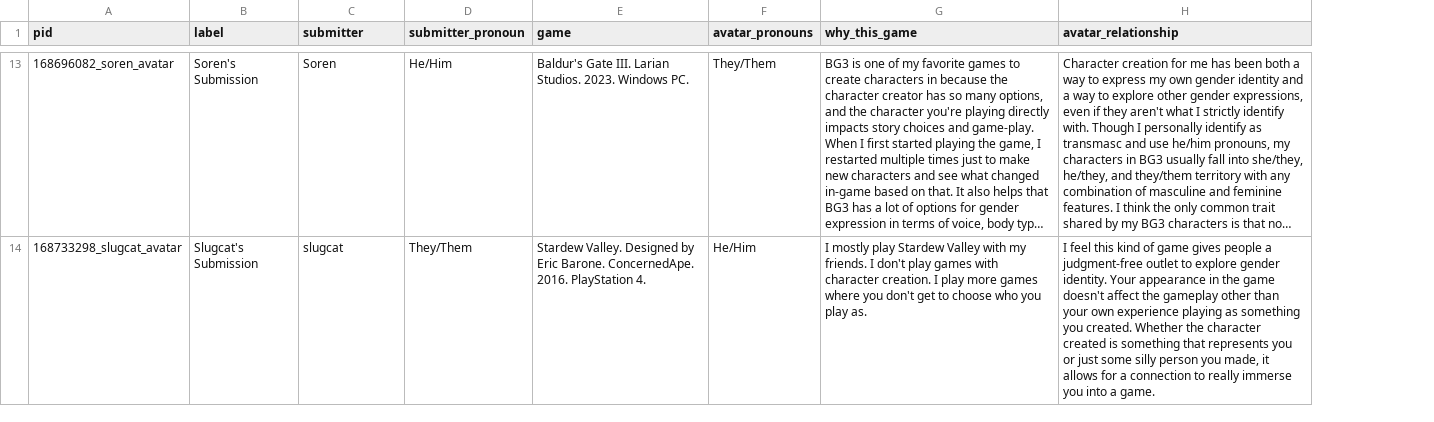
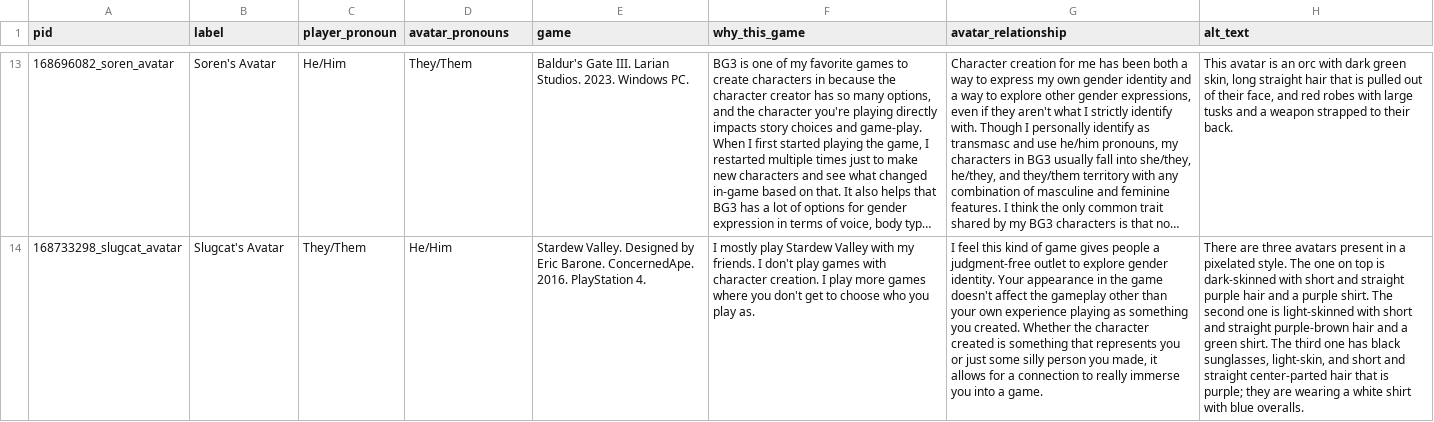
Before and after one commit to isaaclriddle/youcanbeginagain, a CSV file: _data/submissionimg.csv, drawn as a sheet; only a part is shown, gaps mark what is left out; long unchanged cells end in …; removed rows and columns are numbered as before the commit, all else as after; the diff covers the shown part only; the diff names each change by its address in the sheet, - before the commit and + after, or states it on an @@ line.

Commit message:
new csv columns and consolidating

```diff
--- a/_data/submissionimg.csv
+++ b/_data/submissionimg.csv
-column F (avatar_pronouns), rows 13-14: They/Them | He/Him
+column H (alt_text), rows 13-14: This avatar is an orc with dark green skin, long straight hair that is pulled out of their face, and red robes with large tusks and a weapon strapped to their back. | There are three avatars present in a pixelated style. The one on top is dark-skinned with short and straight purple hair and a purple shirt. The second one is light-skinned with short and straight purple-brown hair and a green shirt. The third one has black sunglasses, light-skin, and short and straight center-parted hair that is purple; they are wearing a white shirt with blue overalls.
-C1: submitter
+C1: player_pronoun
-D1: submitter_pronoun
+D1: avatar_pronouns
-B13 (label): Soren's Submission
+B13 (label): Soren's Avatar
-C13 (player_pronoun): Soren
+C13 (player_pronoun): He/Him
-D13 (avatar_pronouns): He/Him
+D13 (avatar_pronouns): They/Them
-B14 (label): Slugcat's Submission
+B14 (label): Slugcat's Avatar
-C14 (player_pronoun): slugcat
+C14 (player_pronoun): They/Them
-D14 (avatar_pronouns): They/Them
+D14 (avatar_pronouns): He/Him
```
Also changed, not shown: 43 edited cells elsewhere in this file, 20 other files.
